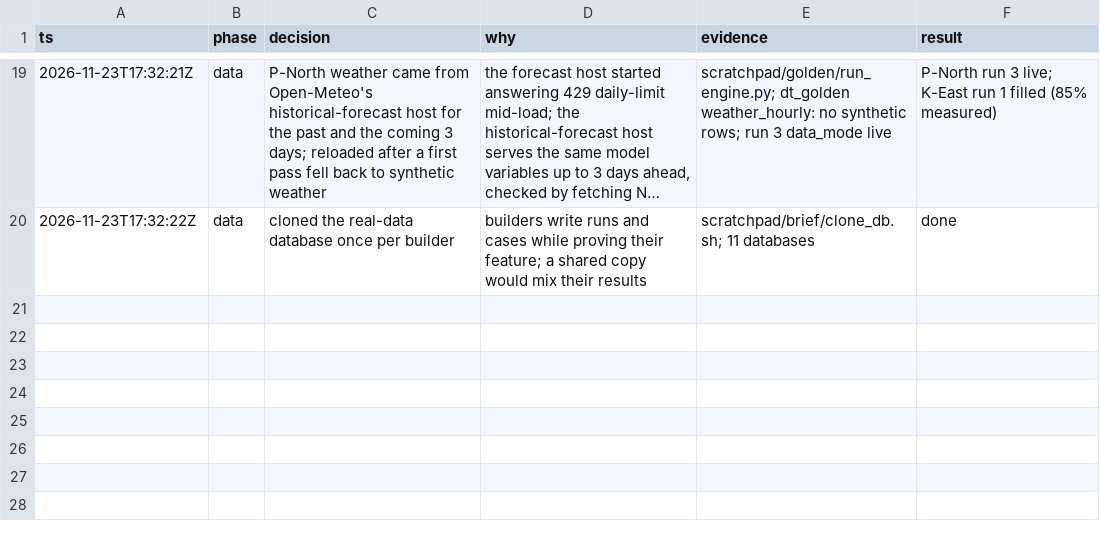
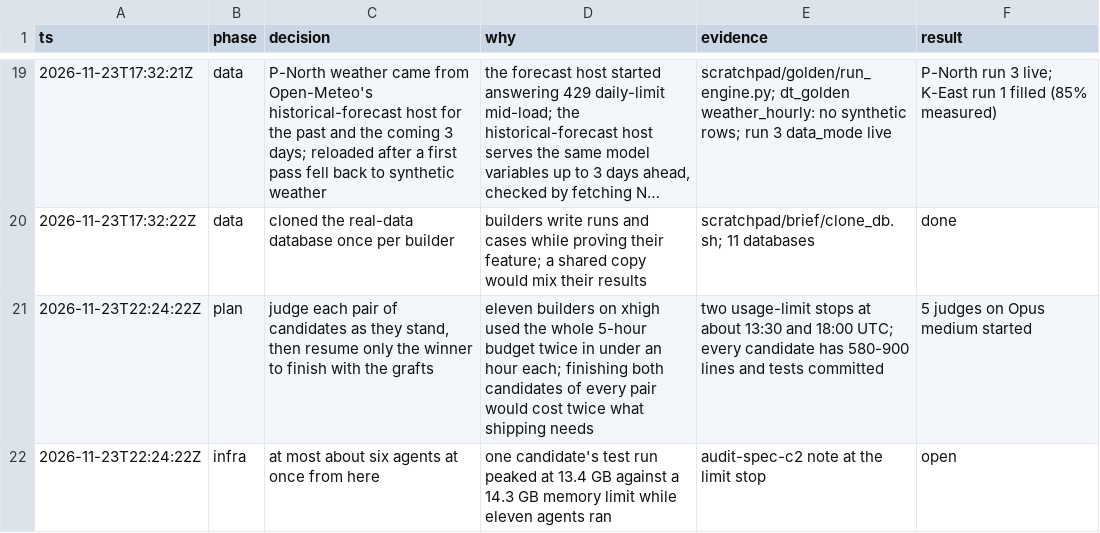
Before and after one commit to Ansh-Sonkusare/dusttrace, a TSV file: decisions.tsv, drawn as a sheet; only a part is shown, gaps mark what is left out; long unchanged cells end in …; the diff names each change by its address in the sheet, - before the commit and + after, or states it on an @@ line.

```diff
--- a/decisions.tsv
+++ b/decisions.tsv
+row 21: 2026-11-23T22:24:22Z | plan | judge each pair of candidates as they stand, then resume only the winner to finish with the grafts | eleven builders on xhigh used the whole 5-hour budget twice in under an hour each; finishing both candidates of every pair would cost twice what shipping needs | two usage-limit stops at about 13:30 and 18:00 UTC; every candidate has 580-900 lines and tests committed | 5 judges on Opus medium started
+row 22: 2026-11-23T22:24:22Z | infra | at most about six agents at once from here | one candidate's test run peaked at 13.4 GB against a 14.3 GB memory limit while eleven agents ran | audit-spec-c2 note at the limit stop | open
```
